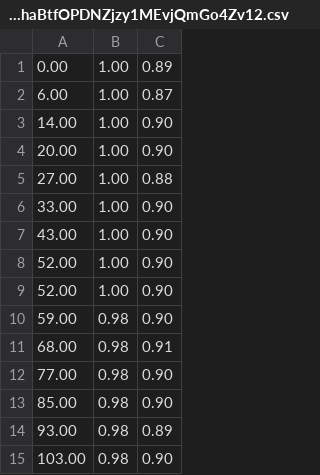
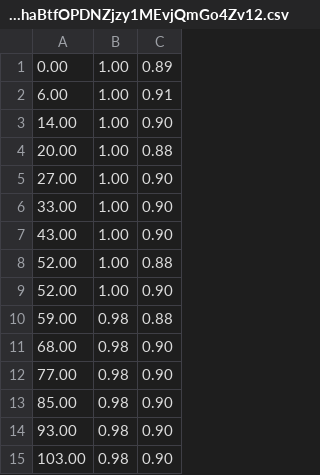
Before and after one commit to k3larra/commuter, a CSV file: ml/saved/Iterative_time_teach_ehaBtfOPDNZjzy1MEvjQmGo4Zv12.csv, drawn as a sheet.

```diff
--- a/ml/saved/Iterative_time_teach_ehaBtfOPDNZjzy1MEvjQmGo4Zv12.csv
+++ b/ml/saved/Iterative_time_teach_ehaBtfOPDNZjzy1MEvjQmGo4Zv12.csv
@@ -1,15 +1,15 @@
       0.00,      1.00,      0.89
-      6.00,      1.00,      0.87
+      6.00,      1.00,      0.91
      14.00,      1.00,      0.90
-     20.00,      1.00,      0.90
-     27.00,      1.00,      0.88
+     20.00,      1.00,      0.88
+     27.00,      1.00,      0.90
      33.00,      1.00,      0.90
      43.00,      1.00,      0.90
+     52.00,      1.00,      0.88
      52.00,      1.00,      0.90
-     52.00,      1.00,      0.90
-     59.00,      0.98,      0.90
-     68.00,      0.98,      0.91
+     59.00,      0.98,      0.88
+     68.00,      0.98,      0.90
      77.00,      0.98,      0.90
      85.00,      0.98,      0.90
-     93.00,      0.98,      0.89
+     93.00,      0.98,      0.90
     103.00,      0.98,      0.90
```
Also changed, not shown: ml/saved/Iterative_time_ehaBtfOPDNZjzy1MEvjQmGo4Zv12.csv, 1 other file.
